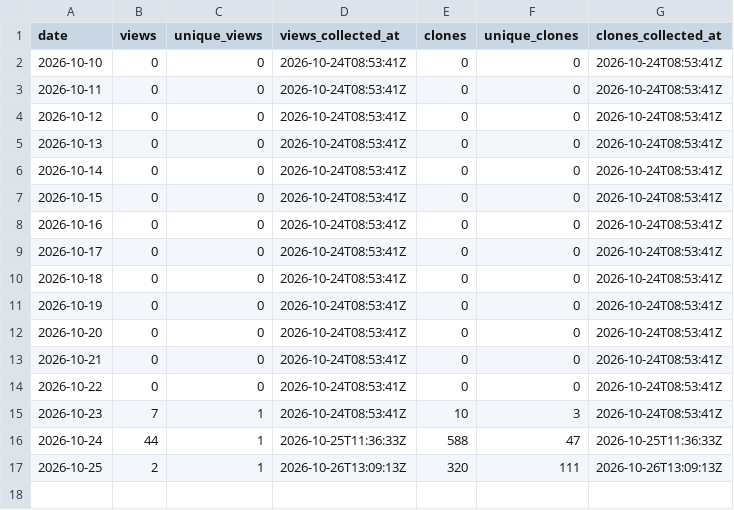
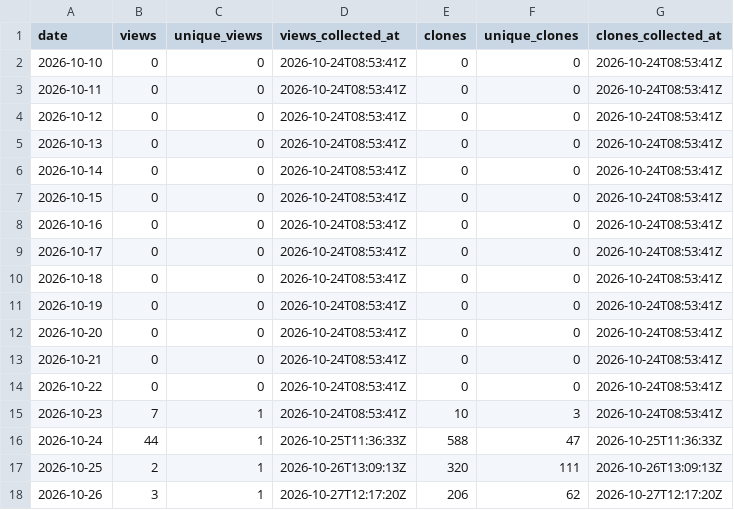
Before and after one commit to danielep71/K-SFTs, a CSV file: data/daily.csv, drawn as a sheet.

```diff
--- a/data/daily.csv
+++ b/data/daily.csv
@@ -17 +17,2 @@ date,views,unique_views,views_collected_at,clones,unique_clones,clones_collected
 2026-10-25,2,1,2026-10-26T13:09:13Z,320,111,2026-10-26T13:09:13Z
+2026-10-26,3,1,2026-10-27T12:17:20Z,206,62,2026-10-27T12:17:20Z
```
Also changed, not shown: data/paths.csv, data/snapshots.csv, 1 other file.
